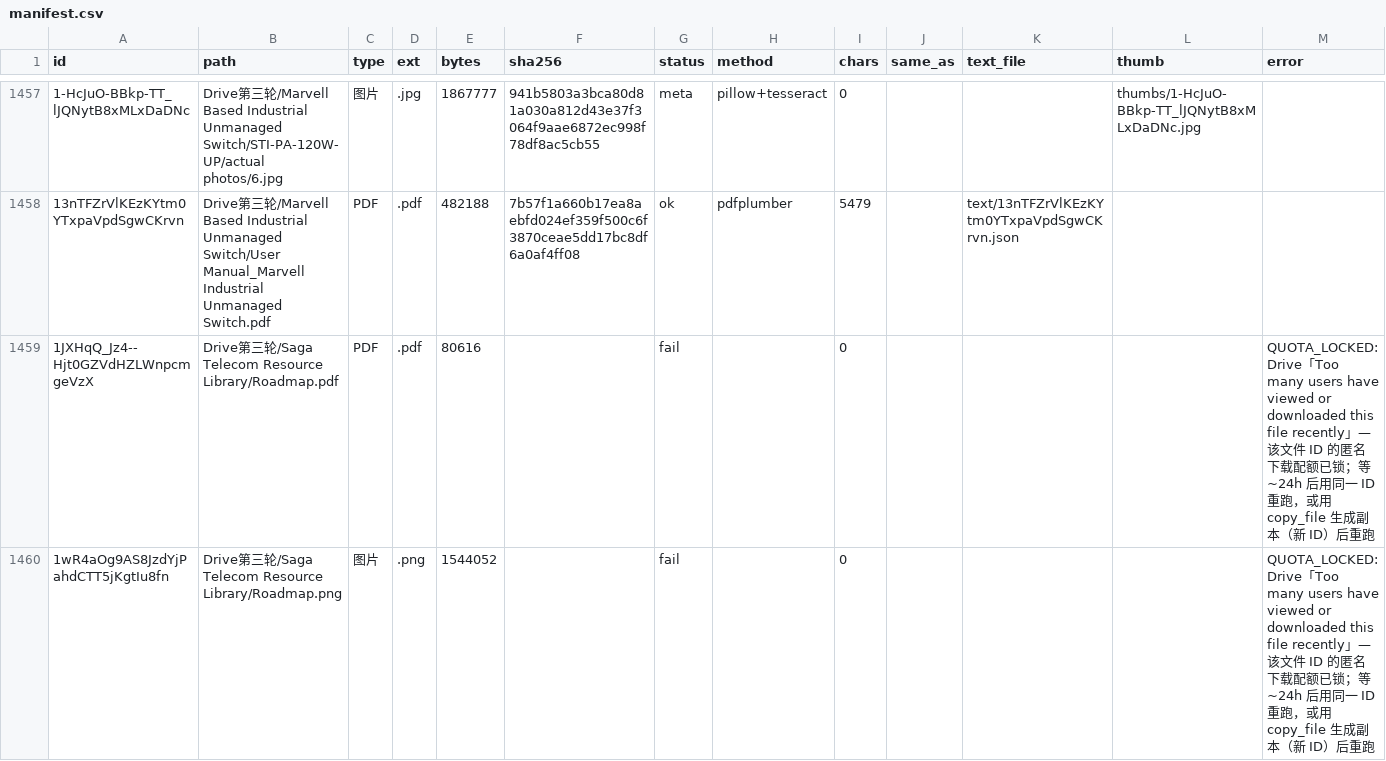
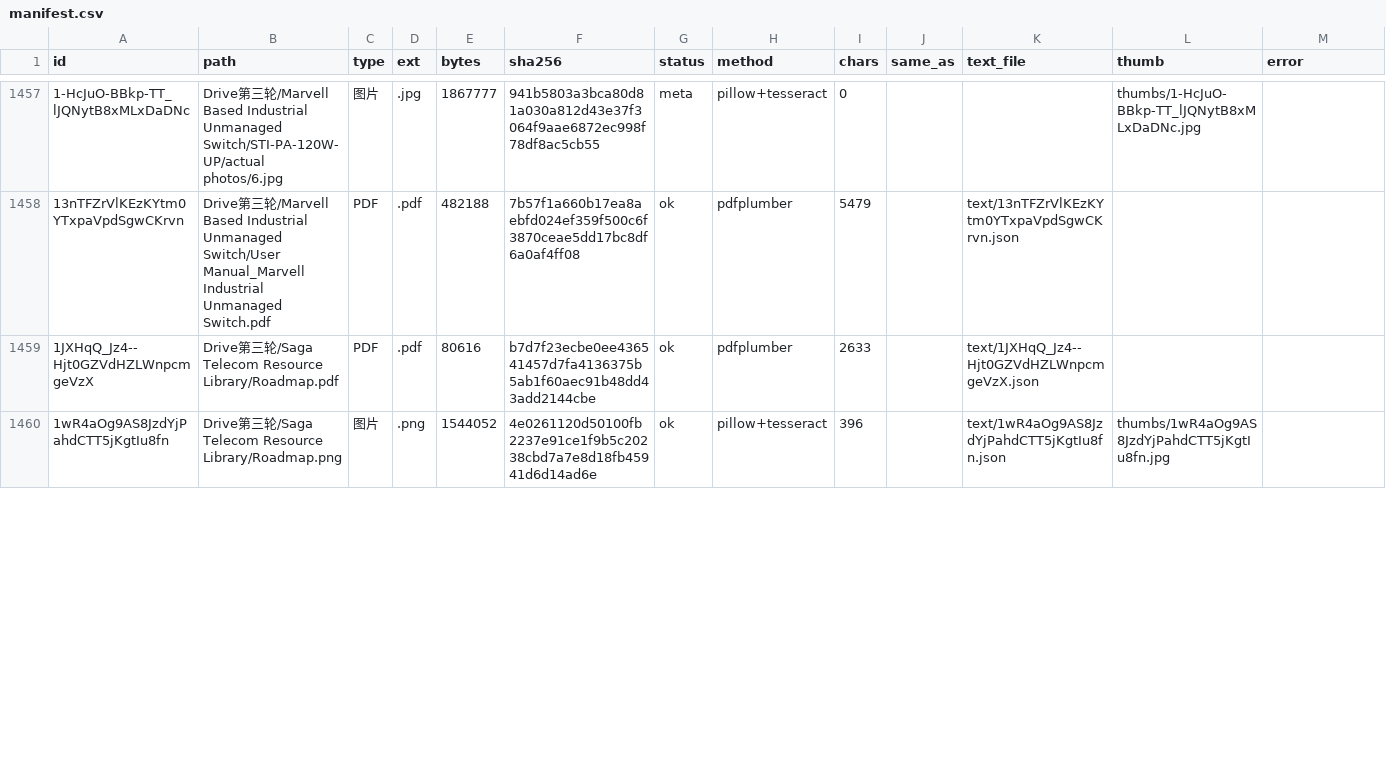
Before and after one commit to elsasaga-cloud/Planet, a CSV file: data/drive_r3/manifest.csv, drawn as a sheet; only a part is shown, gaps mark what is left out; the diff covers the shown part only.

```diff
--- a/data/drive_r3/manifest.csv
+++ b/data/drive_r3/manifest.csv
@@ -1458,3 +1458,3 @@
 13nTFZrVlKEzKYtm0YTxpaVpdSgwCKrvn,Drive第三轮/Marvell Based Industrial Unmanaged Switch/User Manual_Marvell Industrial Unmanaged Switch.pdf,PDF,.pdf,482188,7b57f1a660b17ea8aebfd024ef359f500c6f3870ceae5dd17bc8df6a0af4ff08,ok,pdfplumber,5479,,text/13nTFZrVlKEzKYtm0YTxpaVpdSgwCKrvn.json,,
-1JXHqQ_Jz4--Hjt0GZVdHZLWnpcmgeVzX,Drive第三轮/Saga Telecom Resource Library/Roadmap.pdf,PDF,.pdf,80616,,fail,,0,,,,QUOTA_LOCKED: Drive「Too many users have viewed or downloaded this file recently」— 该文件 ID 的匿名下载配额已锁；等 ~24h 后用同一 ID 重跑，或用 copy_file 生成副本（新 ID）后重跑
-1wR4aOg9AS8JzdYjPahdCTT5jKgtIu8fn,Drive第三轮/Saga Telecom Resource Library/Roadmap.png,图片,.png,1544052,,fail,,0,,,,QUOTA_LOCKED: Drive「Too many users have viewed or downloaded this file recently」— 该文件 ID 的匿名下载配额已锁；等 ~24h 后用同一 ID 重跑，或用 copy_file 生成副本（新 ID）后重跑
+1JXHqQ_Jz4--Hjt0GZVdHZLWnpcmgeVzX,Drive第三轮/Saga Telecom Resource Library/Roadmap.pdf,PDF,.pdf,80616,b7d7f23ecbe0ee436541457d7fa4136375b5ab1f60aec91b48dd43add2144cbe,ok,pdfplumber,2633,,text/1JXHqQ_Jz4--Hjt0GZVdHZLWnpcmgeVzX.json,,
+1wR4aOg9AS8JzdYjPahdCTT5jKgtIu8fn,Drive第三轮/Saga Telecom Resource Library/Roadmap.png,图片,.png,1544052,4e0261120d50100fb2237e91ce1f9b5c20238cbd7a7e8d18fb45941d6d14ad6e,ok,pillow+tesseract,396,,text/1wR4aOg9AS8JzdYjPahdCTT5jKgtIu8fn.json,thumbs/1wR4aOg9AS8JzdYjPahdCTT5jKgtIu8fn.jpg,
```
Also changed, not shown: 12 edited cells elsewhere in this file, 7 other files.
